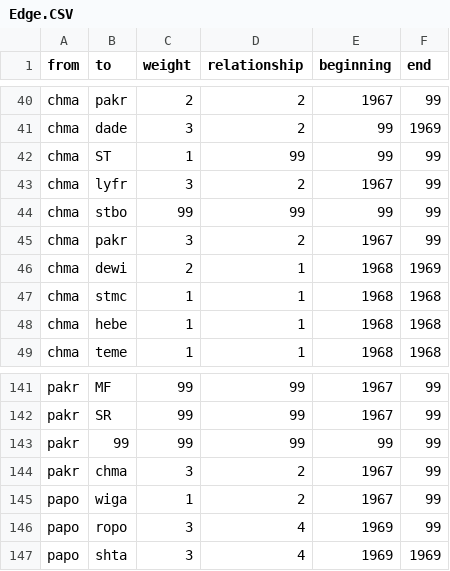
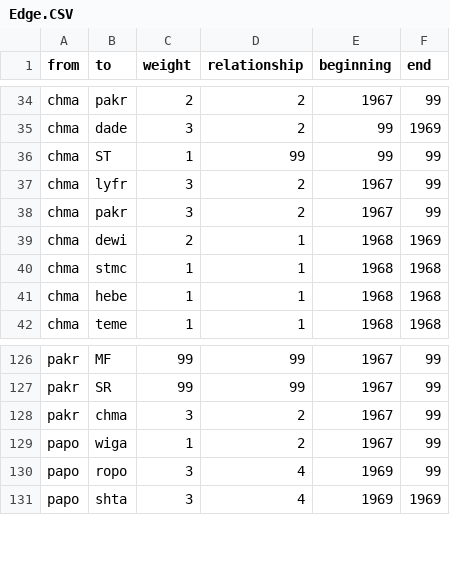
Before and after one commit to 226305Netzwerke/PreTest, a CSV file: Edge.CSV, drawn as a sheet; only a part is shown, gaps mark what is left out; the diff covers the shown part only; the diff names each change by its address in the sheet, - before the commit and + after, or states it on an @@ line.

```diff
--- a/Edge.CSV
+++ b/Edge.CSV
-row 44: chma | stbo | 99 | 99 | 99 | 99
-row 143: pakr | 99 | 99 | 99 | 99 | 99
```
Also changed, not shown: 14 removed rows elsewhere in this file.
